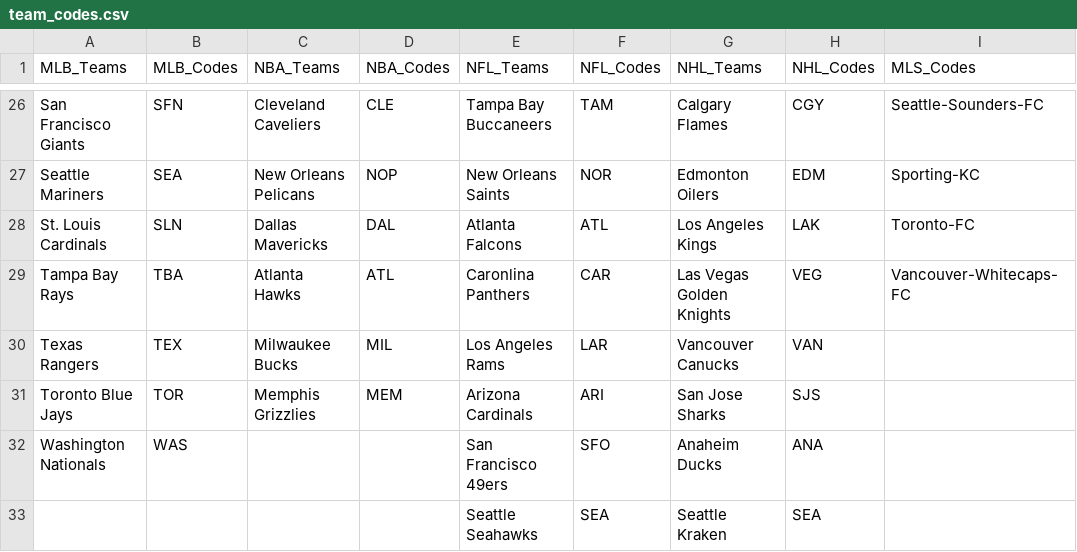
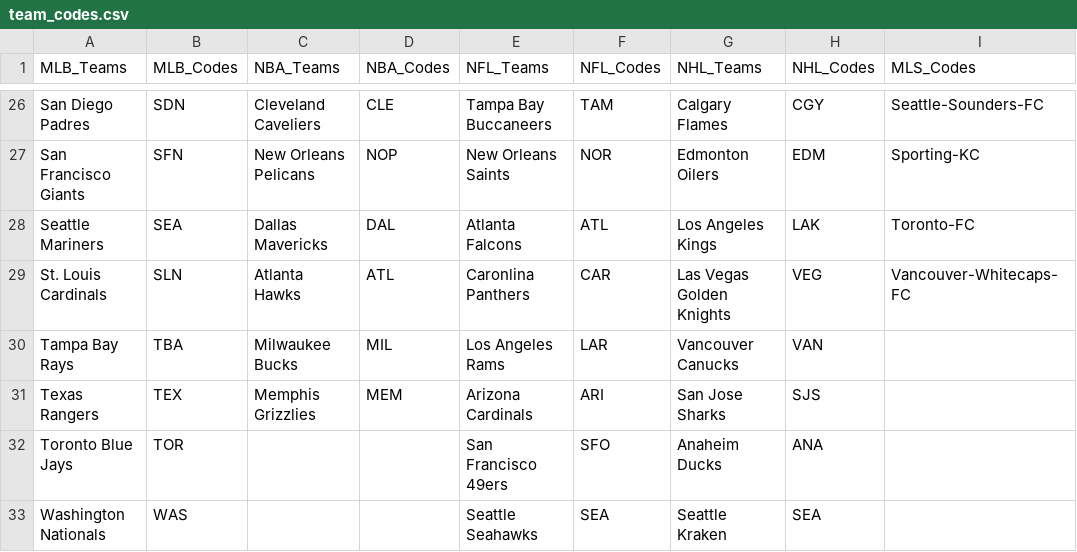
Before and after one commit to mdbinger/Sports-Games-Tracker, a CSV file: MLB_Data/team_codes.csv, drawn as a sheet; only a part is shown, gaps mark what is left out; the diff covers the shown part only; the diff names each change by its address in the sheet, - before the commit and + after, or states it on an @@ line.

```diff
--- a/MLB_Data/team_codes.csv
+++ b/MLB_Data/team_codes.csv
-A26 (MLB_Teams): San Francisco Giants
+A26 (MLB_Teams): San Diego Padres
-B26 (MLB_Codes): SFN
+B26 (MLB_Codes): SDN
-A27 (MLB_Teams): Seattle Mariners
+A27 (MLB_Teams): San Francisco Giants
-B27 (MLB_Codes): SEA
+B27 (MLB_Codes): SFN
-A28 (MLB_Teams): St. Louis Cardinals
+A28 (MLB_Teams): Seattle Mariners
-B28 (MLB_Codes): SLN
+B28 (MLB_Codes): SEA
-A29 (MLB_Teams): Tampa Bay Rays
+A29 (MLB_Teams): St. Louis Cardinals
-B29 (MLB_Codes): TBA
+B29 (MLB_Codes): SLN
-A30 (MLB_Teams): Texas Rangers
+A30 (MLB_Teams): Tampa Bay Rays
-B30 (MLB_Codes): TEX
+B30 (MLB_Codes): TBA
-A31 (MLB_Teams): Toronto Blue Jays
+A31 (MLB_Teams): Texas Rangers
-B31 (MLB_Codes): TOR
+B31 (MLB_Codes): TEX
-A32 (MLB_Teams): Washington Nationals
+A32 (MLB_Teams): Toronto Blue Jays
-B32 (MLB_Codes): WAS
+B32 (MLB_Codes): TOR
-A33 (MLB_Teams): (empty)
+A33 (MLB_Teams): Washington Nationals
-B33 (MLB_Codes): (empty)
+B33 (MLB_Codes): WAS
```
Also changed, not shown: 32 edited cells elsewhere in this file, MLB_Data/sports_attendance.csv, 3 other files.
